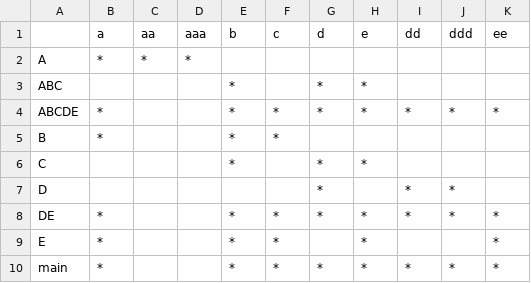
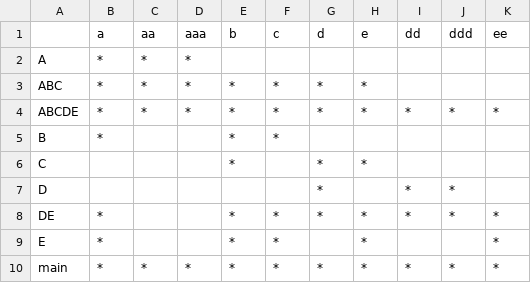
Before and after one commit to Arch1n/CS6001L-Homework, a CSV file: ft.csv, drawn as a sheet.

```diff
--- a/ft.csv
+++ b/ft.csv
@@ -2,4 +2,4 @@
 A,*,*,*, , , , , , , ,
-ABC, , , ,*, ,*,*, , , ,
-ABCDE,*, , ,*,*,*,*,*,*,*,
+ABC,*,*,*,*,*,*,*, , , ,
+ABCDE,*,*,*,*,*,*,*,*,*,*,
 B,*, , ,*,*, , , , , ,
@@ -9,2 +9,2 @@ DE,*, , ,*,*,*,*,*,*,*,
 E,*, , ,*,*, ,*, , ,*,
-main,*, , ,*,*,*,*,*,*,*,
+main,*,*,*,*,*,*,*,*,*,*,
```
Also changed, not shown: ff.csv, 4 other files.
